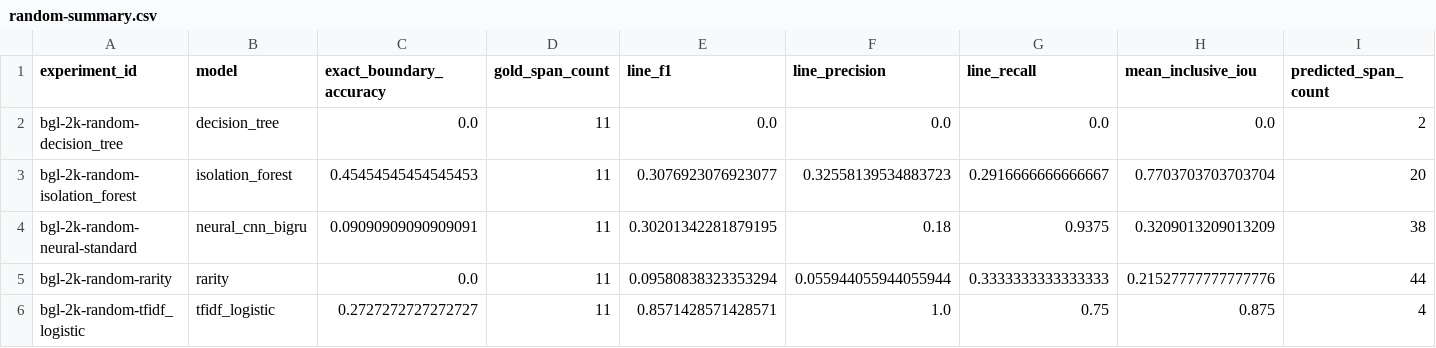
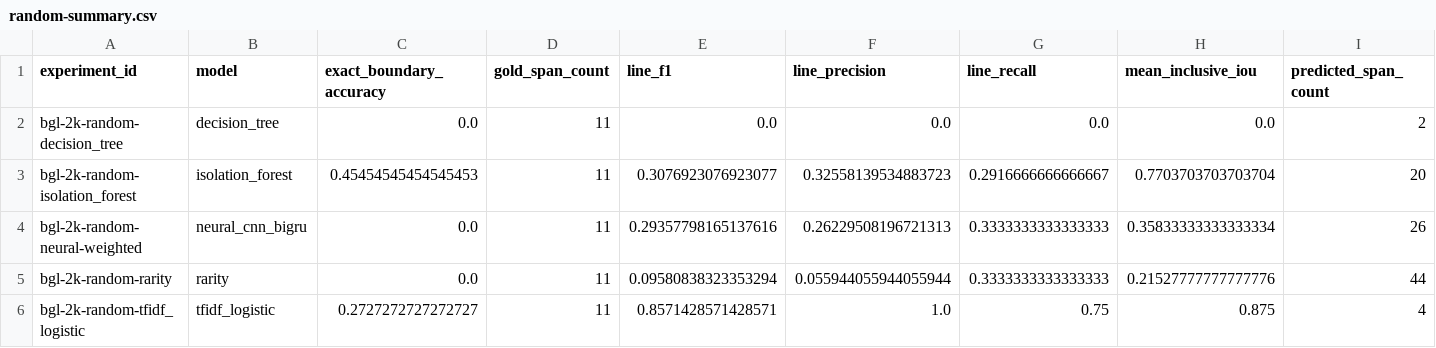
Before and after one commit to che626/security-log-anomaly-localization, a CSV file: artifacts/public/bgl-2k/random-summary.csv, drawn as a sheet; only a part is shown; removed rows and columns are numbered as before the commit, all else as after; rows hold the shown columns only; the diff names each change by its address in the sheet, - before the commit and + after, or states it on an @@ line.

```diff
--- a/artifacts/public/bgl-2k/random-summary.csv
+++ b/artifacts/public/bgl-2k/random-summary.csv
-row 4: bgl-2k-random-neural-standard | neural_cnn_bigru | 0.09090909090909091 | 11 | 0.30201342281879195 | 0.18 | 0.9375 | 0.3209013209013209 | 38
+row 4: bgl-2k-random-neural-weighted | neural_cnn_bigru | 0.0 | 11 | 0.29357798165137616 | 0.26229508196721313 | 0.3333333333333333 | 0.35833333333333334 | 26
```
Also changed, not shown: 12 other files.
